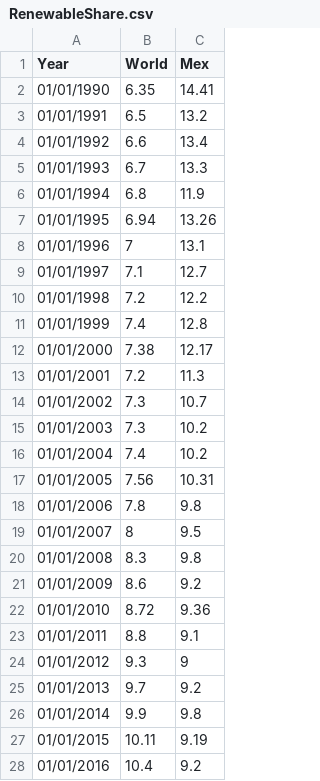
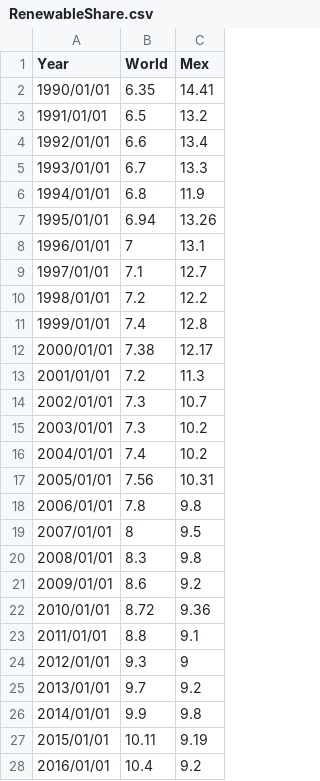
Before and after one commit to LeobardoEnriquezH/Data, a CSV file: RenewableShare.csv, drawn as a sheet; only a part is shown; the diff covers the shown part only.

Commit message:
Add files via upload

```diff
--- a/RenewableShare.csv
+++ b/RenewableShare.csv
@@ -2,27 +2,27 @@ Year,World,Mex,
-01/01/1990,6.35,14.41,
-01/01/1991,6.5,13.2,
-01/01/1992,6.6,13.4,
-01/01/1993,6.7,13.3,
-01/01/1994,6.8,11.9,
-01/01/1995,6.94,13.26,
-01/01/1996,7,13.1,
-01/01/1997,7.1,12.7,
-01/01/1998,7.2,12.2,
-01/01/1999,7.4,12.8,
-01/01/2000,7.38,12.17,
-01/01/2001,7.2,11.3,
-01/01/2002,7.3,10.7,
-01/01/2003,7.3,10.2,
-01/01/2004,7.4,10.2,
-01/01/2005,7.56,10.31,
-01/01/2006,7.8,9.8,
-01/01/2007,8,9.5,
-01/01/2008,8.3,9.8,
-01/01/2009,8.6,9.2,
-01/01/2010,8.72,9.36,
-01/01/2011,8.8,9.1,
-01/01/2012,9.3,9,
-01/01/2013,9.7,9.2,
-01/01/2014,9.9,9.8,
-01/01/2015,10.11,9.19,
-01/01/2016,10.4,9.2,
+1990/01/01,6.35,14.41
+1991/01/01,6.5,13.2
+1992/01/01,6.6,13.4
+1993/01/01,6.7,13.3
+1994/01/01,6.8,11.9
+1995/01/01,6.94,13.26
+1996/01/01,7,13.1
+1997/01/01,7.1,12.7
+1998/01/01,7.2,12.2
+1999/01/01,7.4,12.8
+2000/01/01,7.38,12.17
+2001/01/01,7.2,11.3
+2002/01/01,7.3,10.7
+2003/01/01,7.3,10.2
+2004/01/01,7.4,10.2
+2005/01/01,7.56,10.31
+2006/01/01,7.8,9.8
+2007/01/01,8,9.5
+2008/01/01,8.3,9.8
+2009/01/01,8.6,9.2
+2010/01/01,8.72,9.36
+2011/01/01,8.8,9.1
+2012/01/01,9.3,9
+2013/01/01,9.7,9.2
+2014/01/01,9.9,9.8
+2015/01/01,10.11,9.19
+2016/01/01,10.4,9.2
```
Also changed, not shown: 4 edited cells elsewhere in this file.
